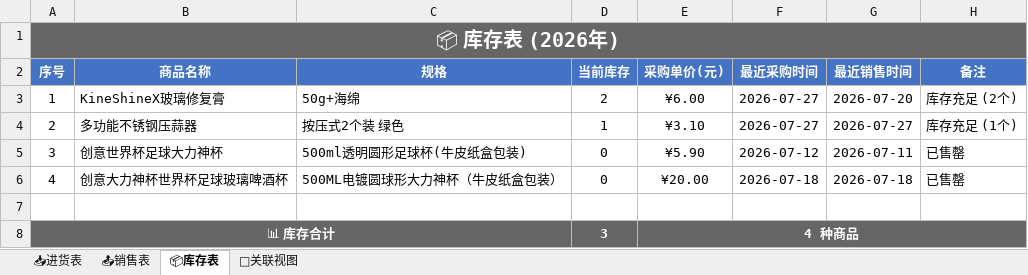
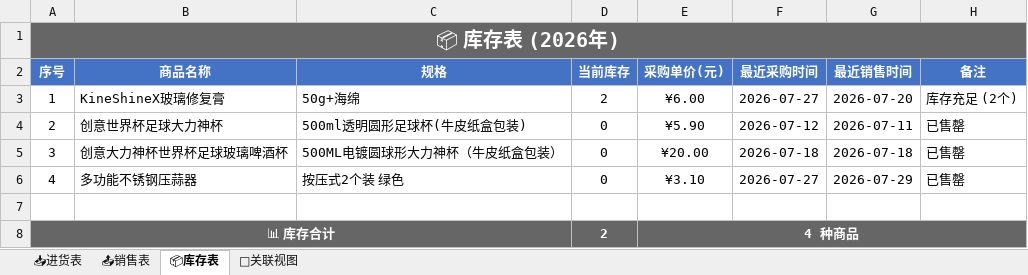
Before and after one commit to xiaoba1/amazon_record, an Excel workbook: 购买记录/归档表格/购买记录_2026.xlsx, sheet 📦库存表, drawn as a sheet; values as stored, in another font and other column widths than the file's, no borders; the diff names each change by its address in the sheet, - before the commit and + after, or states it on an @@ line.

```diff
--- a/购买记录/归档表格/购买记录_2026.xlsx (sheet 📦库存表)
+++ b/购买记录/归档表格/购买记录_2026.xlsx (sheet 📦库存表)
-B4 (商品名称): 多功能不锈钢压蒜器
+B4 (商品名称): 创意世界杯足球大力神杯
-C4 (规格): 按压式2个装 绿色
+C4 (规格): 500ml透明圆形足球杯(牛皮纸盒包装)
-D4 (当前库存): 1
+D4 (当前库存): 0
-E4 (采购单价(元)): ¥3.10
+E4 (采购单价(元)): ¥5.90
-F4 (最近采购时间): 2026-07-27
+F4 (最近采购时间): 2026-07-12
-G4 (最近销售时间): 2026-07-27
+G4 (最近销售时间): 2026-07-11
-H4 (备注): 库存充足 (1个)
+H4 (备注): 已售罄
-B5 (商品名称): 创意世界杯足球大力神杯
+B5 (商品名称): 创意大力神杯世界杯足球玻璃啤酒杯
-C5 (规格): 500ml透明圆形足球杯(牛皮纸盒包装)
+C5 (规格): 500ML电镀圆球形大力神杯（牛皮纸盒包装）
-E5 (采购单价(元)): ¥5.90
+E5 (采购单价(元)): ¥20.00
-F5 (最近采购时间): 2026-07-12
+F5 (最近采购时间): 2026-07-18
-G5 (最近销售时间): 2026-07-11
+G5 (最近销售时间): 2026-07-18
-B6 (商品名称): 创意大力神杯世界杯足球玻璃啤酒杯
+B6 (商品名称): 多功能不锈钢压蒜器
-C6 (规格): 500ML电镀圆球形大力神杯（牛皮纸盒包装）
+C6 (规格): 按压式2个装 绿色
-E6 (采购单价(元)): ¥20.00
+E6 (采购单价(元)): ¥3.10
-F6 (最近采购时间): 2026-07-18
+F6 (最近采购时间): 2026-07-27
-G6 (最近销售时间): 2026-07-18
+G6 (最近销售时间): 2026-07-29
-D8 (当前库存): 3
+D8 (当前库存): 2
```
Also changed, not shown: sheet 🔗关联视图, sheet 📤销售表, 1 other file.
